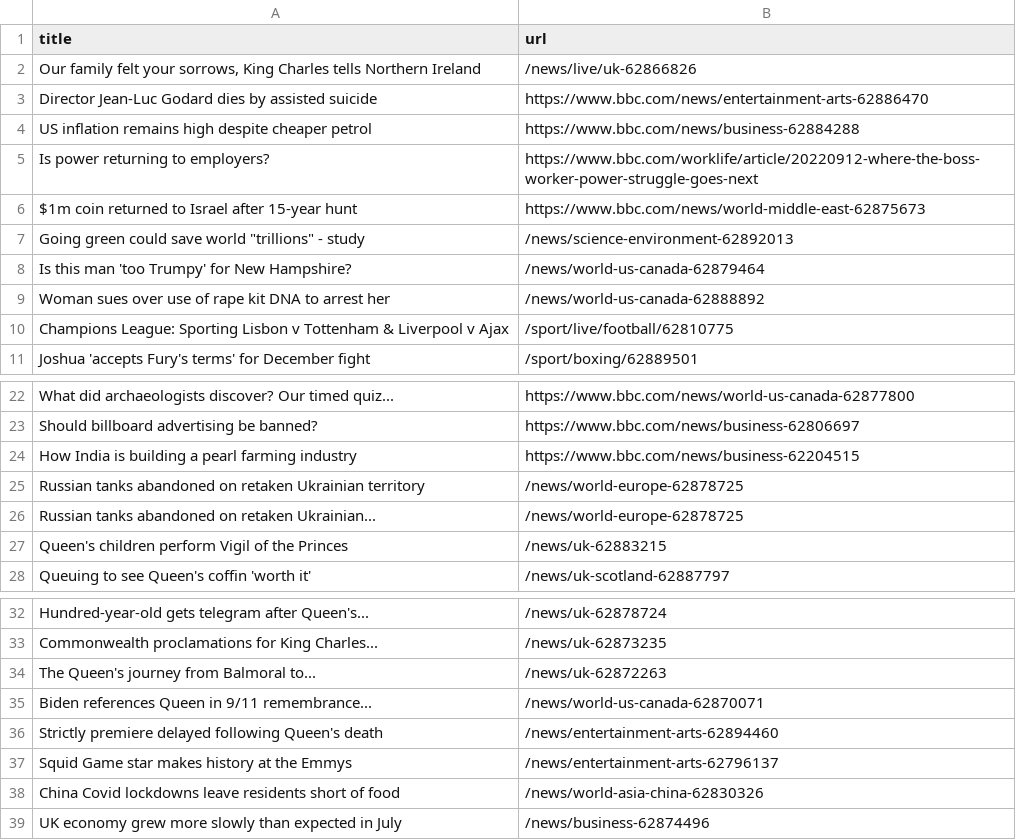
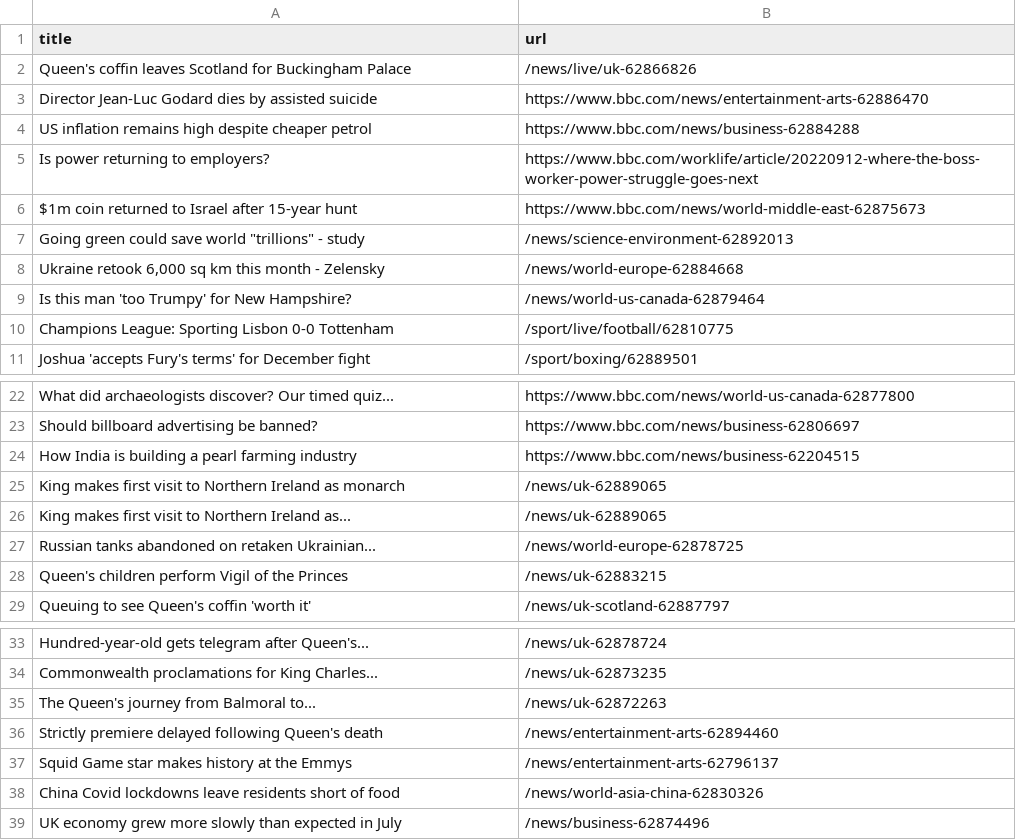
Before and after one commit to bryan-baker/automatic-scraper-bbc, a CSV file: bbc.csv, drawn as a sheet; only a part is shown, gaps mark what is left out.

```diff
--- a/bbc.csv
+++ b/bbc.csv
@@ -1,3 +1,3 @@
 title,url
-"Our family felt your sorrows, King Charles tells Northern Ireland",/news/live/uk-62866826
+Queen's coffin leaves Scotland for Buckingham Palace,/news/live/uk-62866826
 Director Jean-Luc Godard dies by assisted suicide,https://www.bbc.com/news/entertainment-arts-62886470
@@ -7,5 +7,5 @@ $1m coin returned to Israel after 15-year hunt,https://www.bbc.com/news/world-mi
 "Going green could save world ""trillions"" - study",/news/science-environment-62892013
+"Ukraine retook 6,000 sq km this month - Zelensky",/news/world-europe-62884668
 Is this man 'too Trumpy' for New Hampshire?,/news/world-us-canada-62879464
-Woman sues over use of rape kit DNA to arrest her,/news/world-us-canada-62888892
-Champions League: Sporting Lisbon v Tottenham & Liverpool v Ajax,/sport/live/football/62810775
+Champions League: Sporting Lisbon 0-0 Tottenham,/sport/live/football/62810775
 Joshua 'accepts Fury's terms' for December fight,/sport/boxing/62889501
@@ -24,3 +24,4 @@ Should billboard advertising be banned?,https://www.bbc.com/news/business-628066
 How India is building a pearl farming industry,https://www.bbc.com/news/business-62204515
-Russian tanks abandoned on retaken Ukrainian territory,/news/world-europe-62878725
+King makes first visit to Northern Ireland as monarch,/news/uk-62889065
+King makes first visit to Northern Ireland as...,/news/uk-62889065
 Russian tanks abandoned on retaken Ukrainian...,/news/world-europe-62878725
@@ -34,3 +35,2 @@ Commonwealth proclamations for King Charles...,/news/uk-62873235
 The Queen's journey from Balmoral to...,/news/uk-62872263
-Biden references Queen in 9/11 remembrance...,/news/world-us-canada-62870071
 Strictly premiere delayed following Queen's death,/news/entertainment-arts-62894460
```
